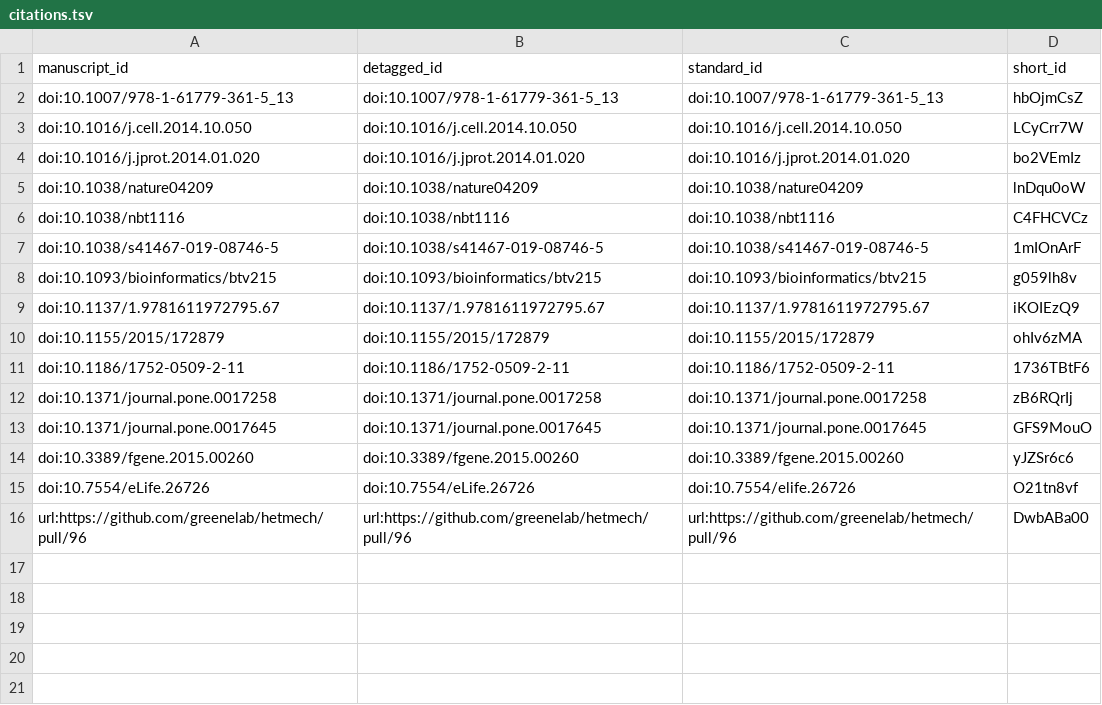
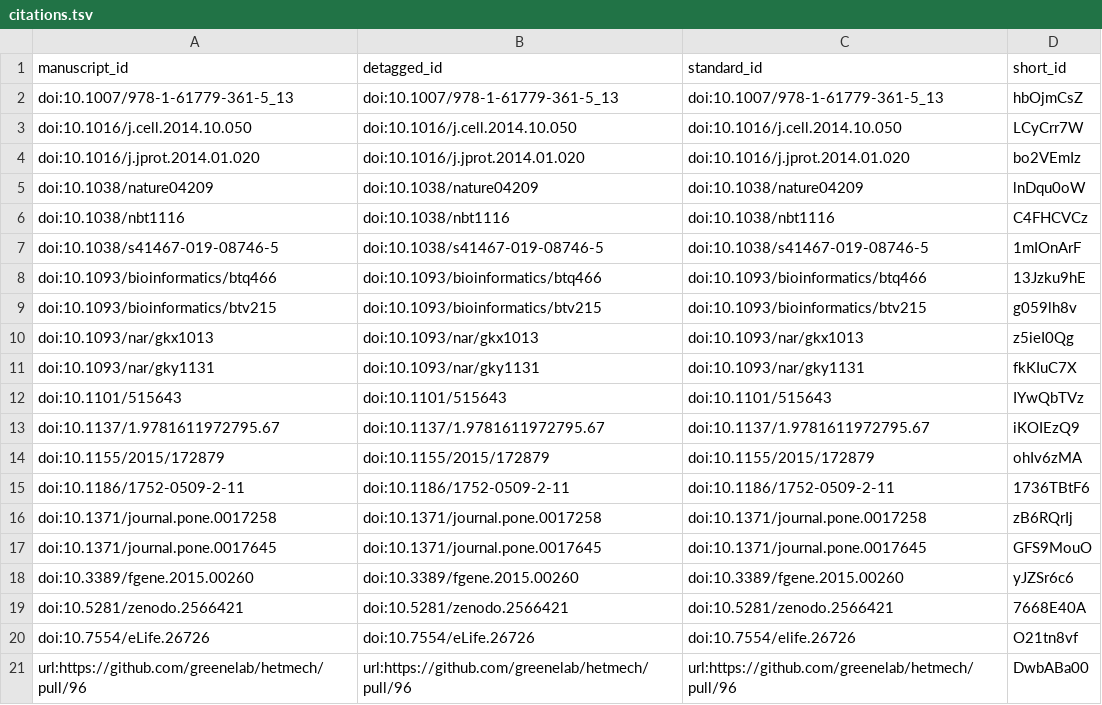
Before and after one commit to greenelab/xswap-manuscript, a TSV file: citations.tsv, drawn as a sheet.

Commit message:
Add prediction task subsection (#23)
This build is based on
https://github.com/greenelab/xswap-manuscript/commit/a501622ea45170ec23e21c2ffef5daa5a3e77d27.

This commit was created by the following Travis CI build and job:
https://travis-ci.com/greenelab/xswap-manuscript/builds/123220016
https://travis-ci.com/greenelab/xswap-manuscript/jobs/225187547

[ci skip]

The full commit message that triggered this build is copied below:

Add prediction task subsection (#23)

Merges https://github.com/greenelab/xswap-manuscript/pull/23

```diff
--- a/citations.tsv
+++ b/citations.tsv
@@ -7,3 +7,7 @@ doi:10.1038/nbt1116	doi:10.1038/nbt1116	doi:10.1038/nbt1116	C4FHCVCz
 doi:10.1038/s41467-019-08746-5	doi:10.1038/s41467-019-08746-5	doi:10.1038/s41467-019-08746-5	1mIOnArF
+doi:10.1093/bioinformatics/btq466	doi:10.1093/bioinformatics/btq466	doi:10.1093/bioinformatics/btq466	13Jzku9hE
 doi:10.1093/bioinformatics/btv215	doi:10.1093/bioinformatics/btv215	doi:10.1093/bioinformatics/btv215	g059lh8v
+doi:10.1093/nar/gkx1013	doi:10.1093/nar/gkx1013	doi:10.1093/nar/gkx1013	z5ieI0Qg
+doi:10.1093/nar/gky1131	doi:10.1093/nar/gky1131	doi:10.1093/nar/gky1131	fkKIuC7X
+doi:10.1101/515643	doi:10.1101/515643	doi:10.1101/515643	IYwQbTVz
 doi:10.1137/1.9781611972795.67	doi:10.1137/1.9781611972795.67	doi:10.1137/1.9781611972795.67	iKOIEzQ9
@@ -14,2 +18,3 @@ doi:10.1371/journal.pone.0017645	doi:10.1371/journal.pone.0017645	doi:10.1371/jo
 doi:10.3389/fgene.2015.00260	doi:10.3389/fgene.2015.00260	doi:10.3389/fgene.2015.00260	yJZSr6c6
+doi:10.5281/zenodo.2566421	doi:10.5281/zenodo.2566421	doi:10.5281/zenodo.2566421	7668E40A
 doi:10.7554/eLife.26726	doi:10.7554/eLife.26726	doi:10.7554/elife.26726	O21tn8vf
```
Also changed, not shown: 5 other files.
